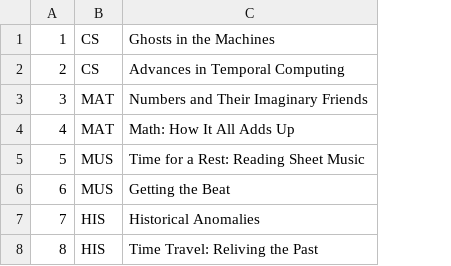
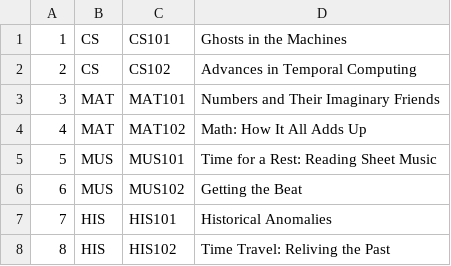
Before and after one commit to kyleMeyers/class_schedule, a CSV file: classSchedulePersistence/src/classSchedule/persist/res/Courses.csv, drawn as a sheet; the diff names each change by its address in the sheet, - before the commit and + after, or states it on an @@ line.

```diff
--- a/classSchedulePersistence/src/classSchedule/persist/res/Courses.csv
+++ b/classSchedulePersistence/src/classSchedule/persist/res/Courses.csv
+column C, rows 1-8: CS101 | CS102 | MAT101 | MAT102 | MUS101 | MUS102 | HIS101 | HIS102
```
Also changed, not shown: 1 other file.
